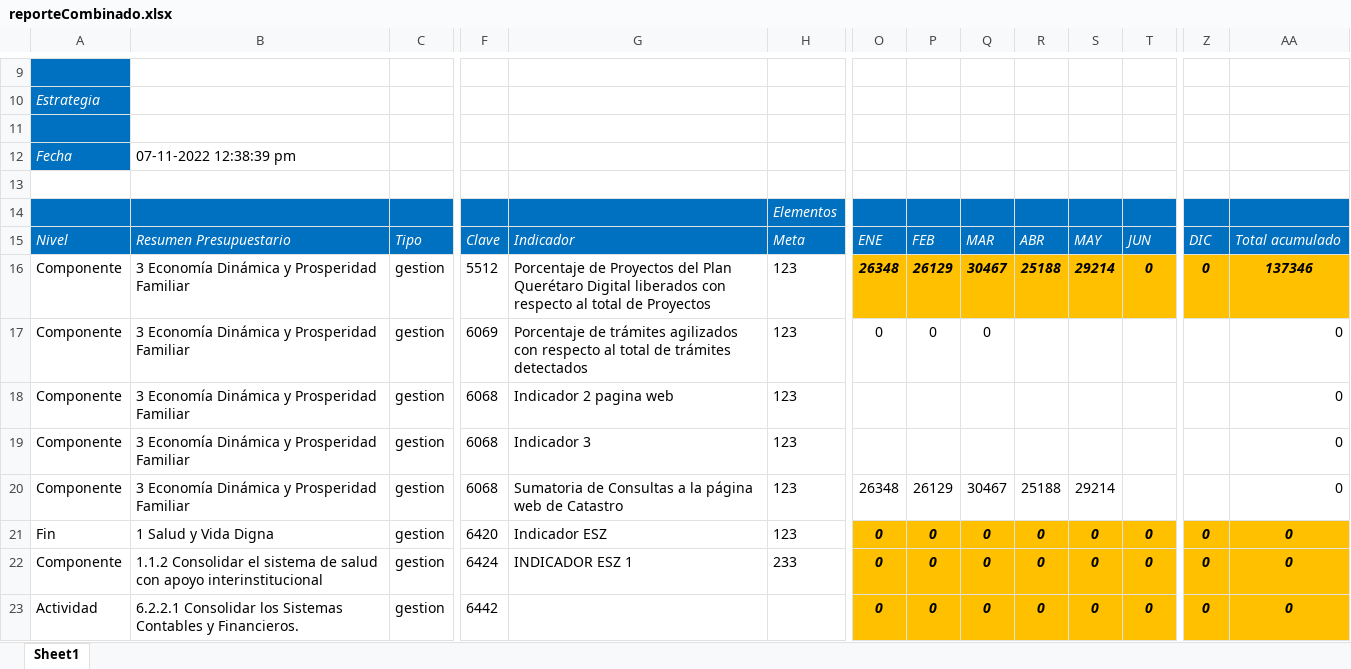
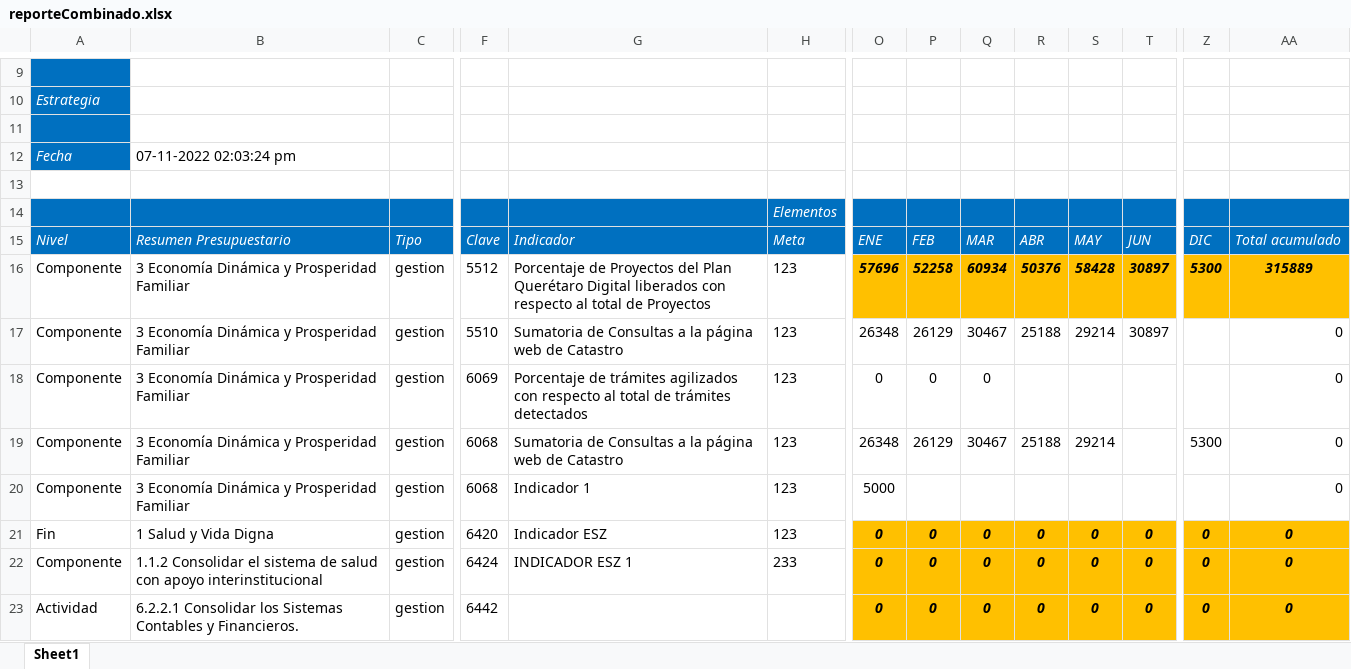
Before and after one commit to ManuelEuan/sigo, an Excel workbook: public/reportes/reporteCombinado.xlsx, sheet Sheet1, drawn as a sheet; only a part is shown, gaps mark what is left out; values as stored, in another font and other column widths than the file's, no borders; removed rows and columns are numbered as before the commit, all else as after; rows hold the shown columns only; the diff names each change by its address in the sheet, - before the commit and + after, or states it on an @@ line.

Commit message:
Reporte combinado

```diff
--- a/public/reportes/reporteCombinado.xlsx (sheet Sheet1)
+++ b/public/reportes/reporteCombinado.xlsx (sheet Sheet1)
-B12: 07-11-2022 12:38:39 pm
+B12: 07-11-2022 02:03:24 pm
-O16: 26348
+O16: 57696
-P16: 26129
+P16: 52258
-Q16: 30467
+Q16: 60934
-R16: 25188
+R16: 50376
-S16: 29214
+S16: 58428
-T16: 0
+T16: 30897
-Z16: 0
+Z16: 5300
-AA16: 137346
+AA16: 315889
+row 17: Componente | 3 Economía Dinámica y Prosperidad Familiar | gestion | 5510 | Sumatoria de Consultas a la página web de Catastro | 123 | 26348 | 26129 | 30467 | 25188 | 29214 | 30897 |  | 0
-G19: Indicador 2 pagina web
+G19: Sumatoria de Consultas a la página web de Catastro
-O19: (empty)
+O19: 26348
-P19: (empty)
+P19: 26129
-Q19: (empty)
+Q19: 30467
-R19: (empty)
+R19: 25188
-S19: (empty)
+S19: 29214
-Z19: (empty)
+Z19: 5300
-G20: Indicador 3
+G20: Indicador 1
-O20: (empty)
+O20: 5000
-row 20: Componente | 3 Economía Dinámica y Prosperidad Familiar | gestion | 6068 | Sumatoria de Consultas a la página web de Catastro | 123 | 26348 | 26129 | 30467 | 25188 | 29214 |  |  | 0
```
Also changed, not shown: 3 other files.
